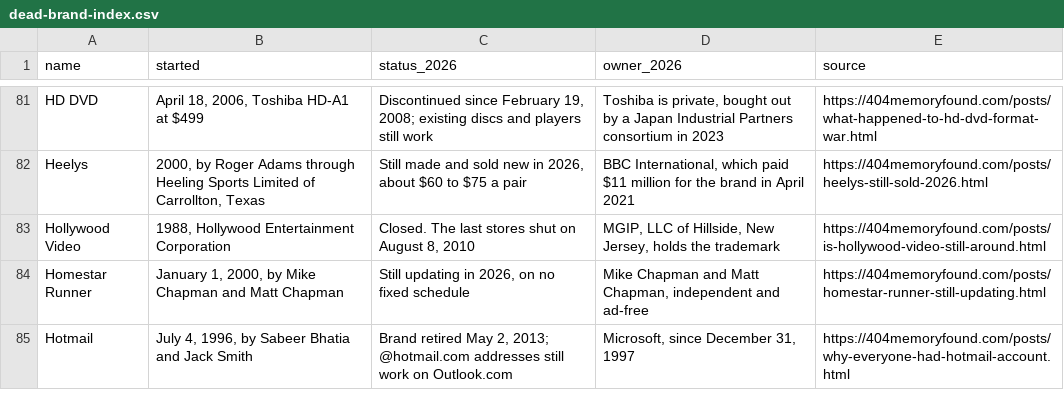
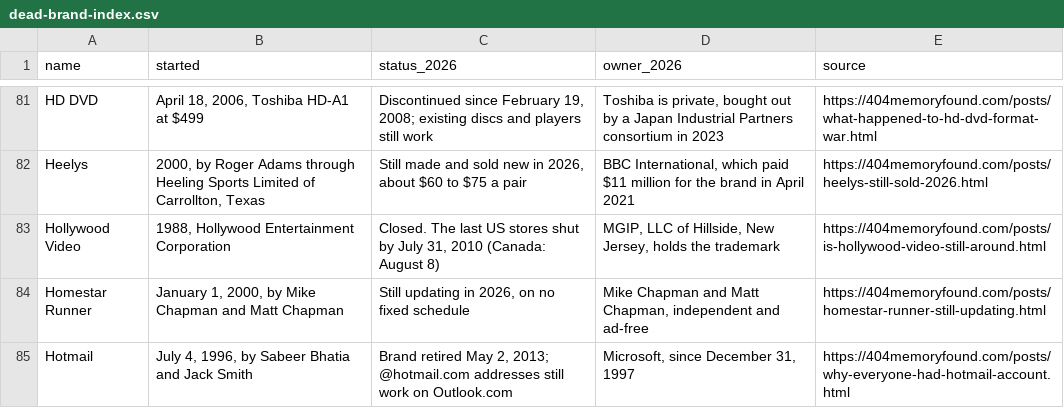
Before and after one commit to pnpaiva/404-memory-found, a CSV file: dead-brand-index.csv, drawn as a sheet; only a part is shown, gaps mark what is left out.

```diff
--- a/dead-brand-index.csv
+++ b/dead-brand-index.csv
@@ -82,3 +82,3 @@ HD DVD,"April 18, 2006, Toshiba HD-A1 at $499","Discontinued since February 19,
 Heelys,"2000, by Roger Adams through Heeling Sports Limited of Carrollton, Texas","Still made and sold new in 2026, about $60 to $75 a pair","BBC International, which paid $11 million for the brand in April 2021",https://404memoryfound.com/posts/heelys-still-sold-2026.html
-Hollywood Video,"1988, Hollywood Entertainment Corporation","Closed. The last stores shut on August 8, 2010","MGIP, LLC of Hillside, New Jersey, holds the trademark",https://404memoryfound.com/posts/is-hollywood-video-still-around.html
+Hollywood Video,"1988, Hollywood Entertainment Corporation","Closed. The last US stores shut by July 31, 2010 (Canada: August 8)","MGIP, LLC of Hillside, New Jersey, holds the trademark",https://404memoryfound.com/posts/is-hollywood-video-still-around.html
 Homestar Runner,"January 1, 2000, by Mike Chapman and Matt Chapman","Still updating in 2026, on no fixed schedule","Mike Chapman and Matt Chapman, independent and ad-free",https://404memoryfound.com/posts/homestar-runner-still-updating.html
```
Also changed, not shown: 6 other files.
